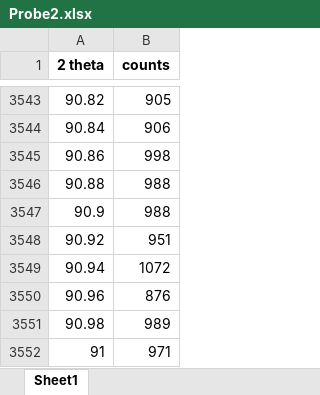
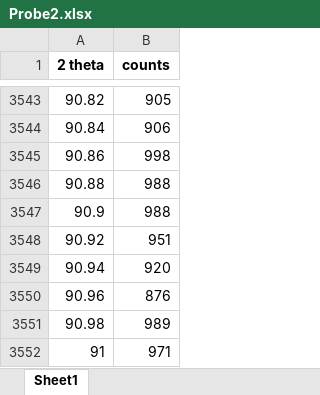
Before and after one commit to PI0nk/Praktikum-test, an Excel workbook: B 2.2/Messdaten/XRD/Probe2.xlsx, sheet Sheet1, drawn as a sheet; only a part is shown, gaps mark what is left out; values as stored, in another font and other column widths than the file's, no borders; the diff names each change by its address in the sheet, - before the commit and + after, or states it on an @@ line.

```diff
--- a/B 2.2/Messdaten/XRD/Probe2.xlsx (sheet Sheet1)
+++ b/B 2.2/Messdaten/XRD/Probe2.xlsx (sheet Sheet1)
-B3549 (counts): 1072
+B3549 (counts): 920
```
Also changed, not shown: B 2.2/Messdaten/Widerstand/probe2_dw.xlsx, B 2.2/Messdaten/Widerstand/probe2_up.xlsx, 12 other files.
